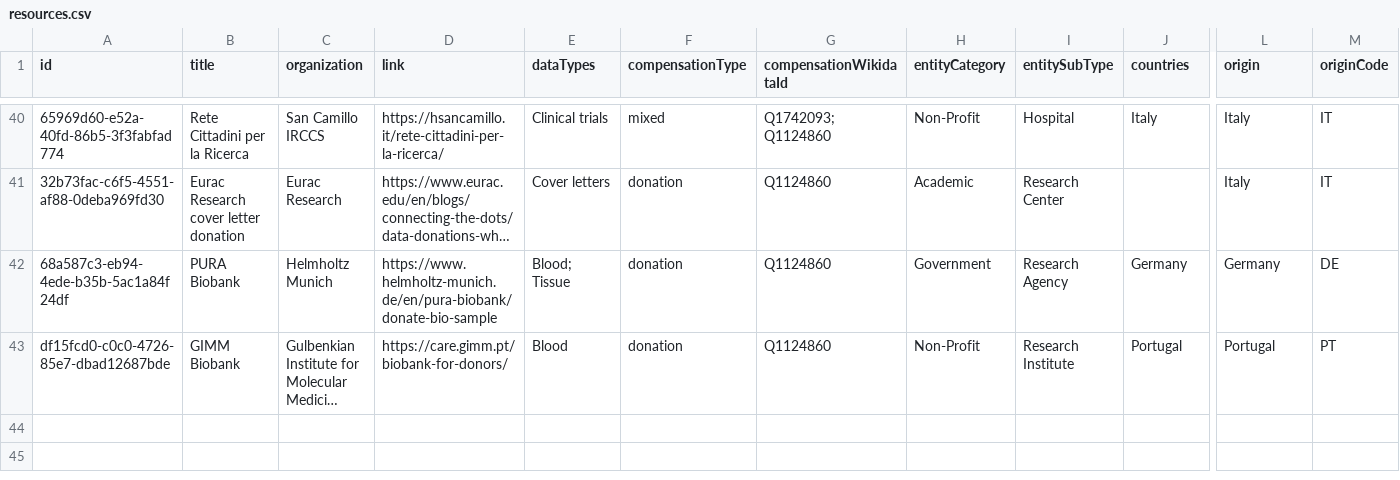
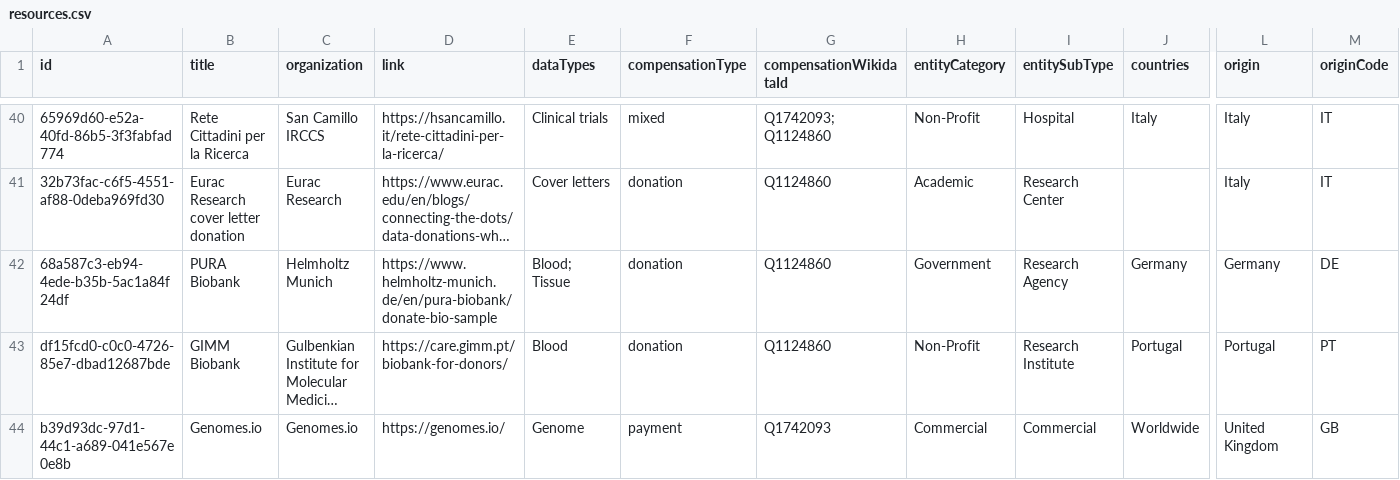
Before and after one commit to yourselftoscience/yourselftoscience.org, a CSV file: public/resources.csv, drawn as a sheet; only a part is shown, gaps mark what is left out; long unchanged cells end in …; rows hold the shown columns only; the diff names each change by its address in the sheet, - before the commit and + after, or states it on an @@ line.

Commit message:
feat: Add new Genomes.io resource.

```diff
--- a/public/resources.csv
+++ b/public/resources.csv
+row 44: b39d93dc-97d1-44c1-a689-041e567e0e8b | Genomes.io | Genomes.io | https://genomes.io/ | Genome | payment | Q1742093 | Commercial | Commercial | Worldwide | United Kingdom | GB
```
Also changed, not shown: 9 other files.
